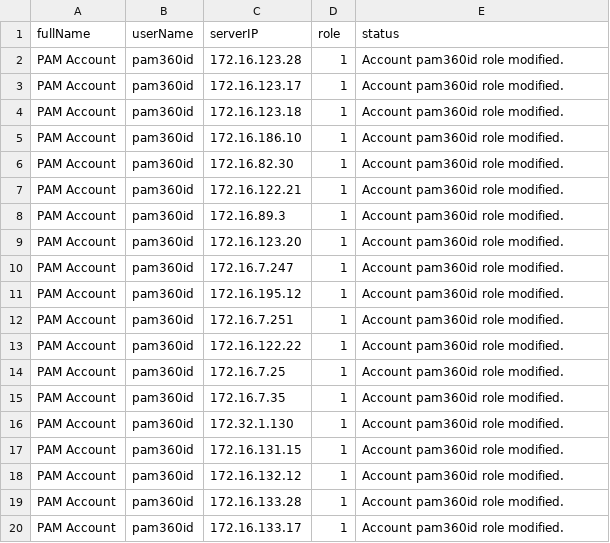
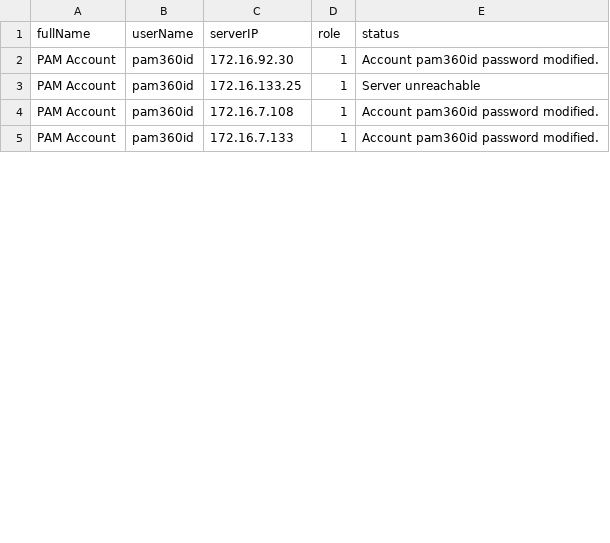
Before and after one commit to c0deNeyt/ZinetsuScript, a CSV file: UsrMgmt/usrs/adduser.csv, drawn as a sheet; only a part is shown; the diff covers the shown part only.

```diff
--- a/UsrMgmt/usrs/adduser.csv
+++ b/UsrMgmt/usrs/adduser.csv
@@ -1,20 +1,5 @@
 fullName,userName,serverIP,role,status
-PAM Account,pam360id,172.16.123.28,1,Account pam360id role modified.
-PAM Account,pam360id,172.16.123.17,1,Account pam360id role modified.
-PAM Account,pam360id,172.16.123.18,1,Account pam360id role modified.
-PAM Account,pam360id,172.16.186.10,1,Account pam360id role modified.
-PAM Account,pam360id,172.16.82.30,1,Account pam360id role modified.
-PAM Account,pam360id,172.16.122.21,1,Account pam360id role modified.
-PAM Account,pam360id,172.16.89.3,1,Account pam360id role modified.
-PAM Account,pam360id,172.16.123.20,1,Account pam360id role modified.
-PAM Account,pam360id,172.16.7.247,1,Account pam360id role modified.
-PAM Account,pam360id,172.16.195.12,1,Account pam360id role modified.
-PAM Account,pam360id,172.16.7.251,1,Account pam360id role modified.
-PAM Account,pam360id,172.16.122.22,1,Account pam360id role modified.
-PAM Account,pam360id,172.16.7.25,1,Account pam360id role modified.
-PAM Account,pam360id,172.16.7.35,1,Account pam360id role modified.
-PAM Account,pam360id,172.32.1.130,1,Account pam360id role modified.
-PAM Account,pam360id,172.16.131.15,1,Account pam360id role modified.
-PAM Account,pam360id,172.16.132.12,1,Account pam360id role modified.
-PAM Account,pam360id,172.16.133.28,1,Account pam360id role modified.
-PAM Account,pam360id,172.16.133.17,1,Account pam360id role modified.
+PAM Account,pam360id,172.16.92.30,1,Account pam360id password modified.
+PAM Account,pam360id,172.16.133.25,1,Server unreachable
+PAM Account,pam360id,172.16.7.108,1,Account pam360id password modified.
+PAM Account,pam360id,172.16.7.133,1,Account pam360id password modified.
```
Also changed, not shown: 8 removed rows and 6 edited cells elsewhere in this file, 10 other files.
